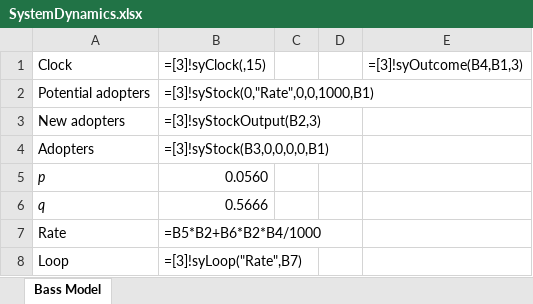
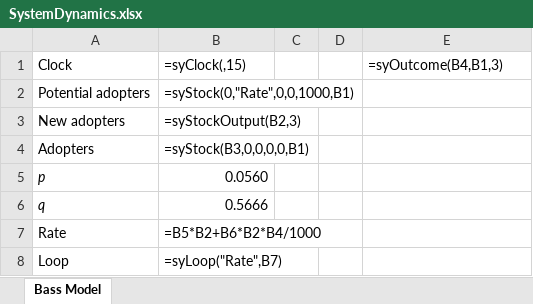
Before and after one commit to sprysimulation/sprysimulation, an Excel workbook: src/SystemDynamics.xlsx, sheet Bass Model, drawn as a sheet; values as stored, in another font and other column widths than the file's, no borders; formulas are shown in place of their values; the diff names each change by its address in the sheet, - before the commit and + after, or states it on an @@ line.

```diff
--- a/src/SystemDynamics.xlsx (sheet Bass Model)
+++ b/src/SystemDynamics.xlsx (sheet Bass Model)
-B1: =[3]!syClock(,15)
+B1: =syClock(,15)
-E1: =[3]!syOutcome(B4,B1,3)
+E1: =syOutcome(B4,B1,3)
-B2: =[3]!syStock(0,"Rate",0,0,1000,B1)
+B2: =syStock(0,"Rate",0,0,1000,B1)
-B3: =[3]!syStockOutput(B2,3)
+B3: =syStockOutput(B2,3)
-B4: =[3]!syStock(B3,0,0,0,0,B1)
+B4: =syStock(B3,0,0,0,0,B1)
-B8: =[3]!syLoop("Rate",B7)
+B8: =syLoop("Rate",B7)
```
Also changed, not shown: src/DiscreteEvent.xlsx, src/ModelWithOptimization.xlsx, 1 other file.
